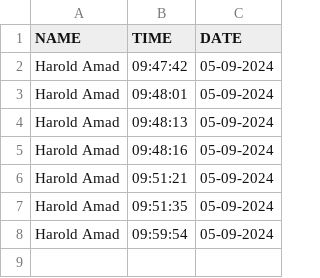
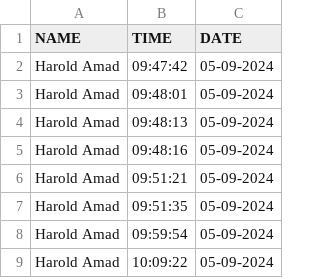
Before and after one commit to HaroldAmad/OUS-OJT, a CSV file: Attendance/Attendance_05-09-2024.csv, drawn as a sheet; the diff names each change by its address in the sheet, - before the commit and + after, or states it on an @@ line.

```diff
--- a/Attendance/Attendance_05-09-2024.csv
+++ b/Attendance/Attendance_05-09-2024.csv
+row 9: Harold Amad | 10:09:22 | 05-09-2024
```
Also changed, not shown: 1 other file.
